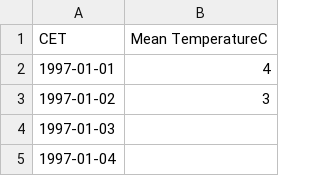
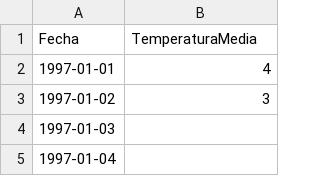
Before and after one commit to APCAPCAPC/DataBases, a CSV file: Temperaturas Terrassa.csv, drawn as a sheet; only a part is shown; removed rows and columns are numbered as before the commit, all else as after; the diff names each change by its address in the sheet, - before the commit and + after, or states it on an @@ line.

Commit message:
Update Temperaturas Terrassa.csv

```diff
--- a/Temperaturas Terrassa.csv
+++ b/Temperaturas Terrassa.csv
-row 1: CET | Mean TemperatureC
+row 1: Fecha | TemperaturaMedia
```
